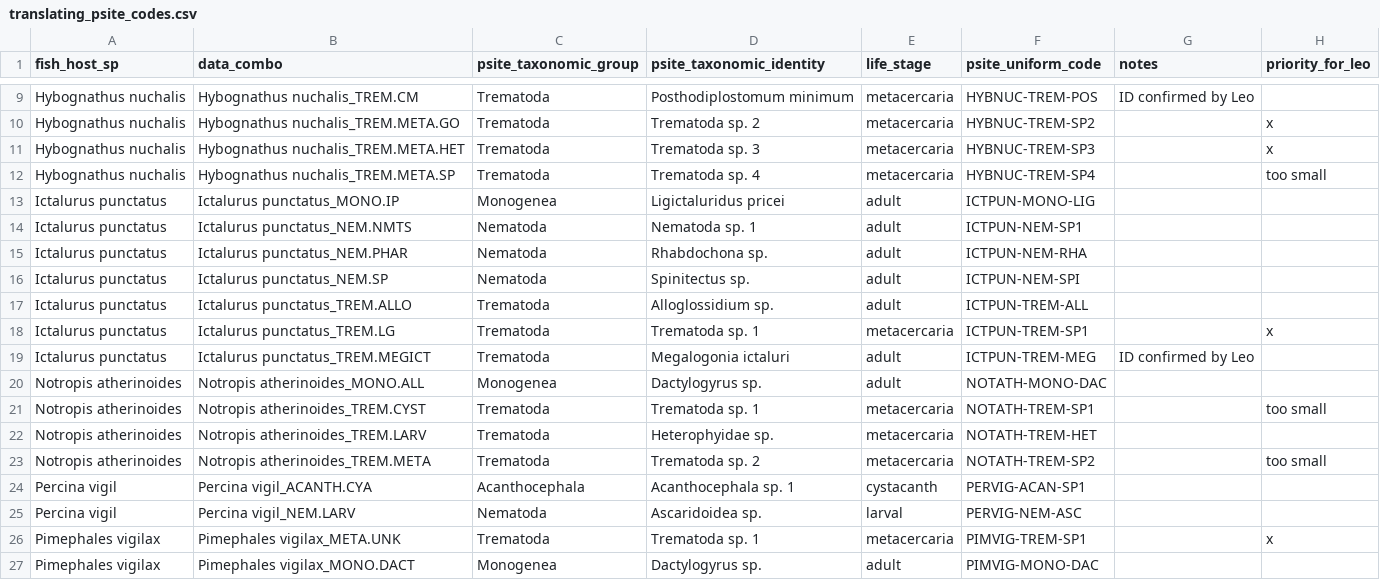
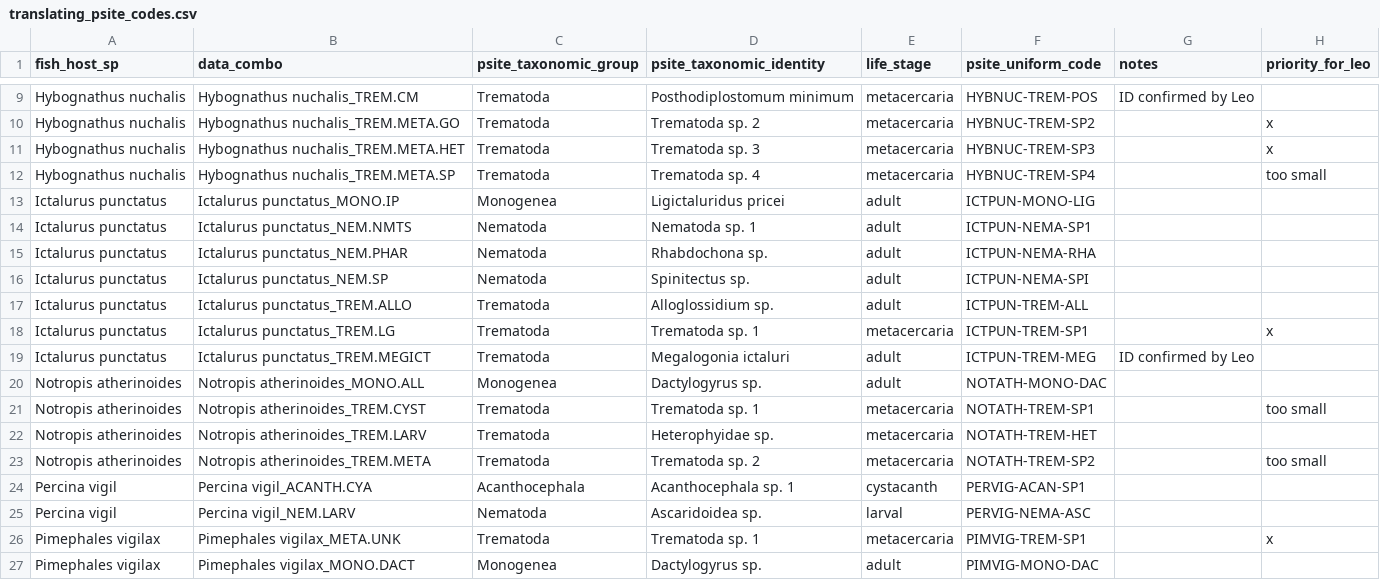
Before and after one commit to wood-lab/TUBRI, a CSV file: data/translating_psite_codes.csv, drawn as a sheet; only a part is shown, gaps mark what is left out.

```diff
--- a/data/translating_psite_codes.csv
+++ b/data/translating_psite_codes.csv
@@ -13,5 +13,5 @@ Hybognathus nuchalis,Hybognathus nuchalis_TREM.META.SP,Trematoda,Trematoda sp. 4
 Ictalurus punctatus,Ictalurus punctatus_MONO.IP,Monogenea,Ligictaluridus pricei,adult,ICTPUN-MONO-LIG,,
-Ictalurus punctatus,Ictalurus punctatus_NEM.NMTS,Nematoda,Nematoda sp. 1,adult,ICTPUN-NEM-SP1,,
-Ictalurus punctatus,Ictalurus punctatus_NEM.PHAR,Nematoda,Rhabdochona sp.,adult,ICTPUN-NEM-RHA,,
-Ictalurus punctatus,Ictalurus punctatus_NEM.SP,Nematoda,Spinitectus sp.,adult,ICTPUN-NEM-SPI,,
+Ictalurus punctatus,Ictalurus punctatus_NEM.NMTS,Nematoda,Nematoda sp. 1,adult,ICTPUN-NEMA-SP1,,
+Ictalurus punctatus,Ictalurus punctatus_NEM.PHAR,Nematoda,Rhabdochona sp.,adult,ICTPUN-NEMA-RHA,,
+Ictalurus punctatus,Ictalurus punctatus_NEM.SP,Nematoda,Spinitectus sp.,adult,ICTPUN-NEMA-SPI,,
 Ictalurus punctatus,Ictalurus punctatus_TREM.ALLO,Trematoda,Alloglossidium sp.,adult,ICTPUN-TREM-ALL,,
@@ -24,3 +24,3 @@ Notropis atherinoides,Notropis atherinoides_TREM.META,Trematoda,Trematoda sp. 2,
 Percina vigil,Percina vigil_ACANTH.CYA,Acanthocephala,Acanthocephala sp. 1,cystacanth,PERVIG-ACAN-SP1,,
-Percina vigil,Percina vigil_NEM.LARV,Nematoda,Ascaridoidea sp.,larval,PERVIG-NEM-ASC,,
+Percina vigil,Percina vigil_NEM.LARV,Nematoda,Ascaridoidea sp.,larval,PERVIG-NEMA-ASC,,
 Pimephales vigilax,Pimephales vigilax_META.UNK,Trematoda,Trematoda sp. 1,metacercaria,PIMVIG-TREM-SP1,,x
```
Also changed, not shown: 1 other file.
